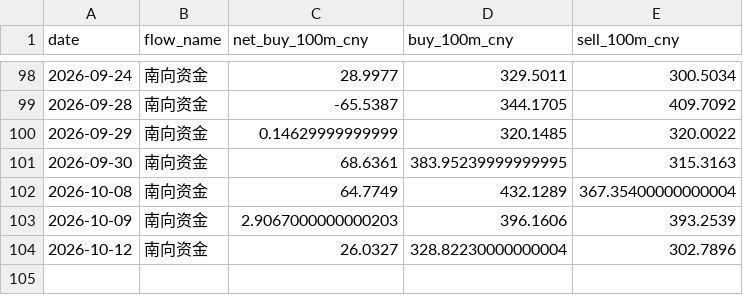
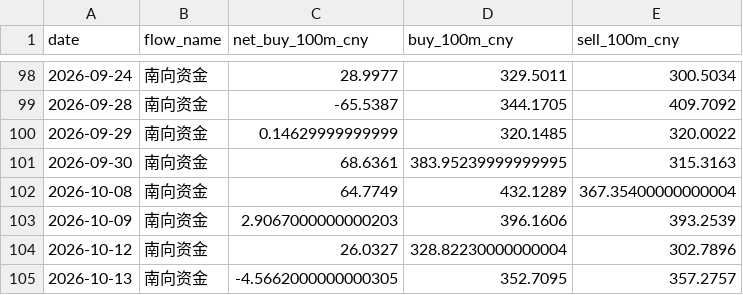
Before and after one commit to zard-sakai/economy_data, a CSV file: cross_market_data/southbound_daily.csv, drawn as a sheet; only a part is shown, gaps mark what is left out.

```diff
--- a/cross_market_data/southbound_daily.csv
+++ b/cross_market_data/southbound_daily.csv
@@ -104 +104,2 @@
 2026-10-12,南向资金,26.0327,328.82230000000004,302.7896
+2026-10-13,南向资金,-4.5662000000000305,352.7095,357.2757
```
Also changed, not shown: cross_market_data/northbound_daily.csv, 4 other files.
